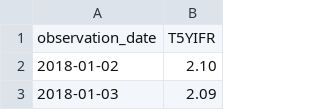
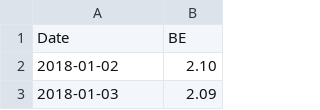
Before and after one commit to ALILODHI-cloud/UVAmacro, a CSV file: post_2/data/5y5y.csv, drawn as a sheet; only a part is shown; removed rows and columns are numbered as before the commit, all else as after; the diff names each change by its address in the sheet, - before the commit and + after, or states it on an @@ line.

```diff
--- a/post_2/data/5y5y.csv
+++ b/post_2/data/5y5y.csv
-row 1: observation_date | T5YIFR
+row 1: Date | BE
```
Also changed, not shown: 9 other files.
